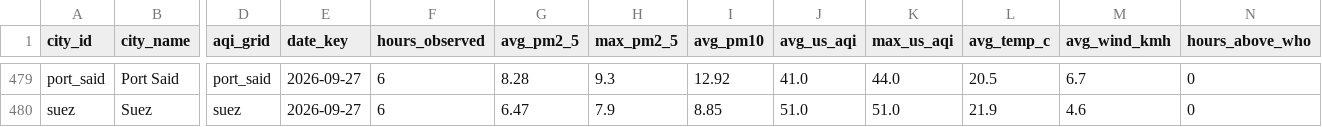
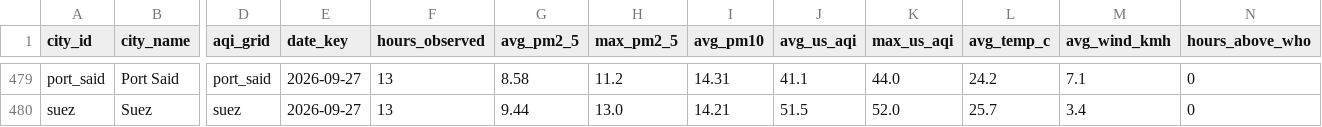
Before and after one commit to mazenelnaghy-code/egypt-air-quality, a CSV file: docs/data/mart_daily_city.csv, drawn as a sheet; only a part is shown, gaps mark what is left out; the diff covers the shown part only; the diff names each change by its address in the sheet, - before the commit and + after, or states it on an @@ line.

```diff
--- a/docs/data/mart_daily_city.csv
+++ b/docs/data/mart_daily_city.csv
-F479:F480 (hours_observed): 6
+F479:F480 (hours_observed): 13
-G479 (avg_pm2_5): 8.28
+G479 (avg_pm2_5): 8.58
-H479 (max_pm2_5): 9.3
+H479 (max_pm2_5): 11.2
-I479 (avg_pm10): 12.92
+I479 (avg_pm10): 14.31
-J479 (avg_us_aqi): 41.0
+J479 (avg_us_aqi): 41.1
-L479 (avg_temp_c): 20.5
+L479 (avg_temp_c): 24.2
-M479 (avg_wind_kmh): 6.7
+M479 (avg_wind_kmh): 7.1
-G480 (avg_pm2_5): 6.47
+G480 (avg_pm2_5): 9.44
-H480 (max_pm2_5): 7.9
+H480 (max_pm2_5): 13.0
-I480 (avg_pm10): 8.85
+I480 (avg_pm10): 14.21
-J480 (avg_us_aqi): 51.0
+J480 (avg_us_aqi): 51.5
-K480 (max_us_aqi): 51.0
+K480 (max_us_aqi): 52.0
-L480 (avg_temp_c): 21.9
+L480 (avg_temp_c): 25.7
-M480 (avg_wind_kmh): 4.6
+M480 (avg_wind_kmh): 3.4
```
Also changed, not shown: 42 edited cells elsewhere in this file, docs/data/mart_hourly_profile.csv, docs/data/mart_latest_city.csv, 6 other files.
